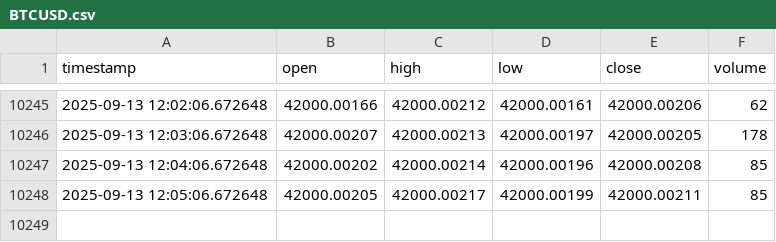
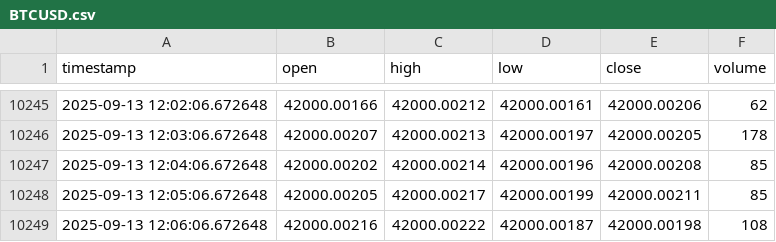
Before and after one commit to Samerabualsoud/ForexPulsePro, a CSV file: data/mock/BTCUSD.csv, drawn as a sheet; only a part is shown, gaps mark what is left out.

```diff
--- a/data/mock/BTCUSD.csv
+++ b/data/mock/BTCUSD.csv
@@ -10248 +10248,2 @@ timestamp,open,high,low,close,volume
 2025-09-13 12:05:06.672648,42000.00205,42000.00217,42000.00199,42000.00211,85
+2025-09-13 12:06:06.672648,42000.00216,42000.00222,42000.00187,42000.00198,108
```
